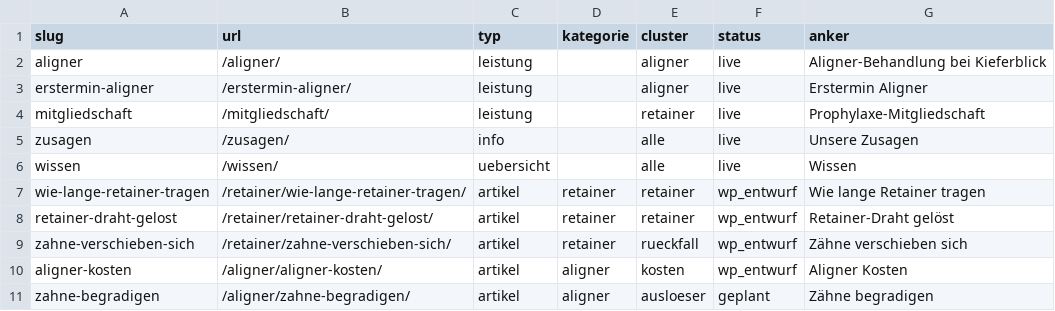
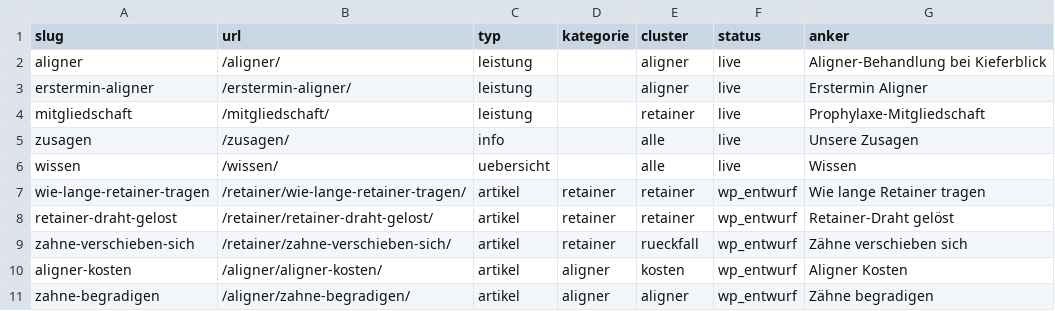
Before and after one commit to nerudasson/kieferblickmarketing, a CSV file: daten/linkplan.csv, drawn as a sheet.

```diff
--- a/daten/linkplan.csv
+++ b/daten/linkplan.csv
@@ -10,2 +10,2 @@ zahne-verschieben-sich,/retainer/zahne-verschieben-sich/,artikel,retainer,rueckf
 aligner-kosten,/aligner/aligner-kosten/,artikel,aligner,kosten,wp_entwurf,Aligner Kosten
-zahne-begradigen,/aligner/zahne-begradigen/,artikel,aligner,ausloeser,geplant,Zähne begradigen
+zahne-begradigen,/aligner/zahne-begradigen/,artikel,aligner,aligner,wp_entwurf,Zähne begradigen
```
Also changed, not shown: 2 other files.
